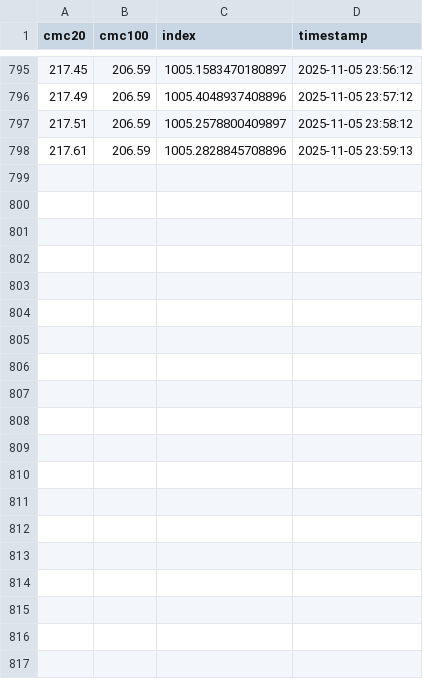
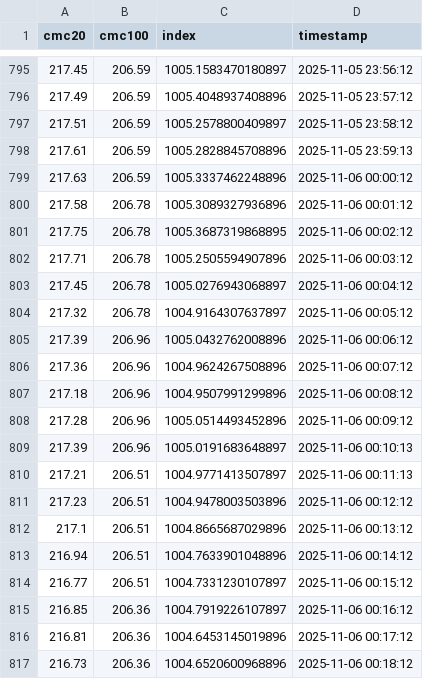
Before and after one commit to huangchaosuper/huangchaosuper.github.io, a CSV file: data/index.csv, drawn as a sheet; only a part is shown, gaps mark what is left out; the diff covers the shown part only.

```diff
--- a/data/index.csv
+++ b/data/index.csv
@@ -798 +798,20 @@ cmc20,cmc100,index,timestamp
 217.61,206.59,1005.2828845708896,2025-11-05 23:59:13
+217.63,206.59,1005.3337462248896,2025-11-06 00:00:12
+217.58,206.78,1005.3089327936896,2025-11-06 00:01:12
+217.75,206.78,1005.3687319868895,2025-11-06 00:02:12
+217.71,206.78,1005.2505594907896,2025-11-06 00:03:12
+217.45,206.78,1005.0276943068897,2025-11-06 00:04:12
+217.32,206.78,1004.9164307637897,2025-11-06 00:05:12
+217.39,206.96,1005.0432762008896,2025-11-06 00:06:12
+217.36,206.96,1004.9624267508896,2025-11-06 00:07:12
+217.18,206.96,1004.9507991299896,2025-11-06 00:08:12
+217.28,206.96,1005.0514493452896,2025-11-06 00:09:12
+217.39,206.96,1005.0191683648897,2025-11-06 00:10:13
+217.21,206.51,1004.9771413507897,2025-11-06 00:11:13
+217.23,206.51,1004.9478003503896,2025-11-06 00:12:12
+217.1,206.51,1004.8665687029896,2025-11-06 00:13:12
+216.94,206.51,1004.7633901048896,2025-11-06 00:14:12
+216.77,206.51,1004.7331230107897,2025-11-06 00:15:12
+216.85,206.36,1004.7919226107897,2025-11-06 00:16:12
+216.81,206.36,1004.6453145019896,2025-11-06 00:17:12
+216.73,206.36,1004.6520600968896,2025-11-06 00:18:12
```
Also changed, not shown: 11 added rows elsewhere in this file, data/market.csv.
